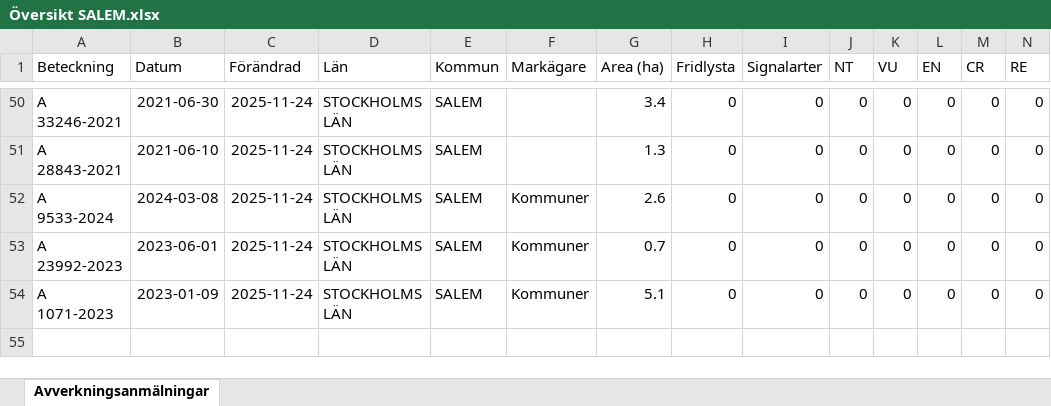
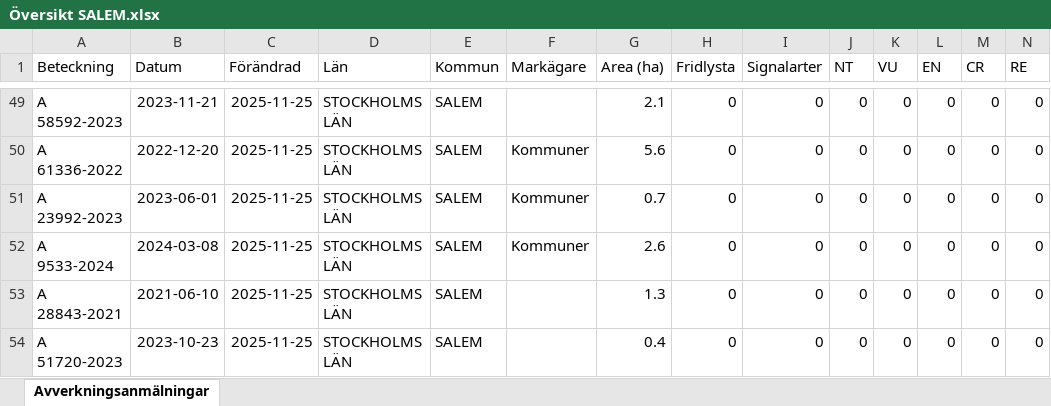
Before and after one commit to klasma/Logging_0128, an Excel workbook: Översikt SALEM.xlsx, sheet Avverkningsanmälningar, drawn as a sheet; only a part is shown, gaps mark what is left out; values as stored, in another font and other column widths than the file's, no borders; addresses are those after the commit; rows hold the shown columns only; the diff covers the shown part only; the diff names each change by its address in the sheet, - before the commit and + after, or states it on an @@ line.

```diff
--- a/Översikt SALEM.xlsx (sheet Avverkningsanmälningar)
+++ b/Översikt SALEM.xlsx (sheet Avverkningsanmälningar)
-A49 (Beteckning): A 33246-2021
+A49 (Beteckning): A 58592-2023
-B49 (Datum): 2021-06-30
+B49 (Datum): 2023-11-21
-C49 (Förändrad): 2025-11-24
+C49 (Förändrad): 2025-11-25
-G49 (Area (ha)): 3.4
+G49 (Area (ha)): 2.1
+row 50: A 61336-2022 | 2022-12-20 | 2025-11-25 | STOCKHOLMS LÄN | SALEM | Kommuner | 5.6 | 0 | 0 | 0 | 0 | 0 | 0 | 0
-A51 (Beteckning): A 28843-2021
+A51 (Beteckning): A 23992-2023
-B51 (Datum): 2021-06-10
+B51 (Datum): 2023-06-01
-C51:C54 (Förändrad): 2025-11-24
+C51:C54 (Förändrad): 2025-11-25
-F51 (Markägare): (empty)
+F51 (Markägare): Kommuner
-G51 (Area (ha)): 1.3
+G51 (Area (ha)): 0.7
-A53 (Beteckning): A 23992-2023
+A53 (Beteckning): A 28843-2021
-B53 (Datum): 2023-06-01
+B53 (Datum): 2021-06-10
-F53:F54 (Markägare): Kommuner
+F53:F54 (Markägare): (empty)
-G53 (Area (ha)): 0.7
+G53 (Area (ha)): 1.3
-A54 (Beteckning): A 1071-2023
+A54 (Beteckning): A 51720-2023
-B54 (Datum): 2023-01-09
+B54 (Datum): 2023-10-23
-G54 (Area (ha)): 5.1
+G54 (Area (ha)): 0.4
```
Also changed, not shown: 5 added rows, 6 removed rows and 84 edited cells elsewhere in this sheet, artfynd/A 2987-2023 artfynd.xlsx, artfynd/A 2992-2023 artfynd.xlsx, 53 other files.
